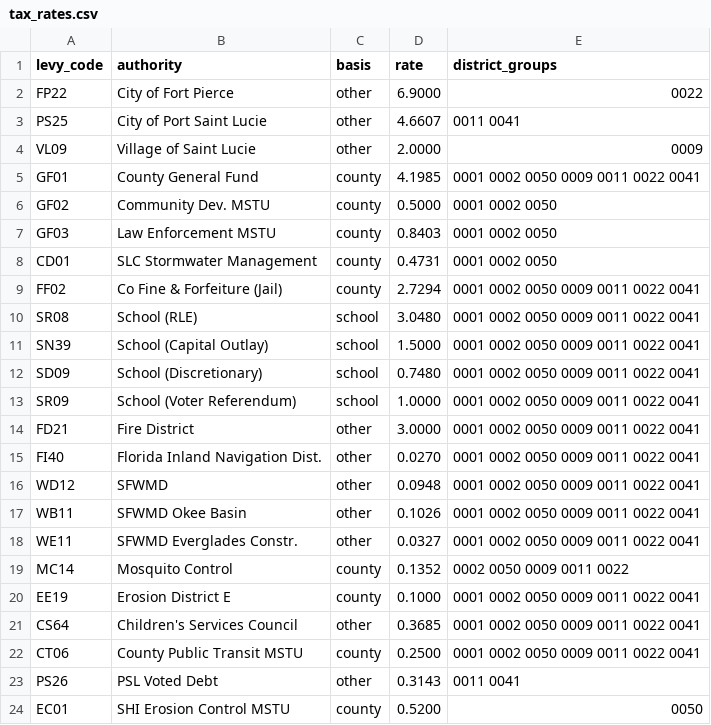
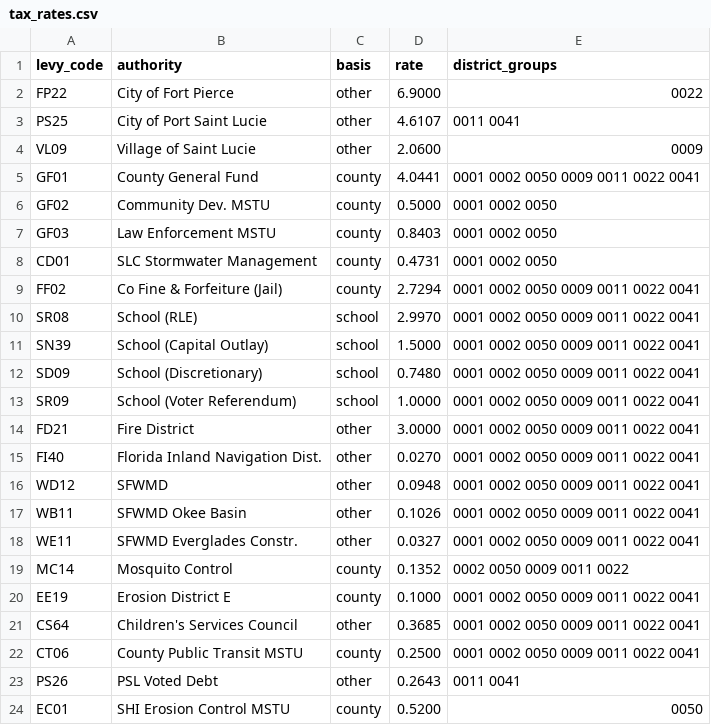
Before and after one commit to EducationFoundationSLC/Project-002, a CSV file: website/tax_rates.csv, drawn as a sheet.

```diff
--- a/website/tax_rates.csv
+++ b/website/tax_rates.csv
@@ -2,5 +2,5 @@ levy_code,authority,basis,rate,district_groups
 FP22,City of Fort Pierce,other,6.9000,0022
-PS25,City of Port Saint Lucie,other,4.6607,0011 0041
-VL09,Village of Saint Lucie,other,2.0000,0009
-GF01,County General Fund,county,4.1985,0001 0002 0050 0009 0011 0022 0041
+PS25,City of Port Saint Lucie,other,4.6107,0011 0041
+VL09,Village of Saint Lucie,other,2.0600,0009
+GF01,County General Fund,county,4.0441,0001 0002 0050 0009 0011 0022 0041
 GF02,Community Dev. MSTU,county,0.5000,0001 0002 0050
@@ -9,3 +9,3 @@ CD01,SLC Stormwater Management,county,0.4731,0001 0002 0050
 FF02,Co Fine & Forfeiture (Jail),county,2.7294,0001 0002 0050 0009 0011 0022 0041
-SR08,School (RLE),school,3.0480,0001 0002 0050 0009 0011 0022 0041
+SR08,School (RLE),school,2.9970,0001 0002 0050 0009 0011 0022 0041
 SN39,School (Capital Outlay),school,1.5000,0001 0002 0050 0009 0011 0022 0041
@@ -22,3 +22,3 @@ CS64,Children's Services Council,other,0.3685,0001 0002 0050 0009 0011 0022 0041
 CT06,County Public Transit MSTU,county,0.2500,0001 0002 0050 0009 0011 0022 0041
-PS26,PSL Voted Debt,other,0.3143,0011 0041
+PS26,PSL Voted Debt,other,0.2643,0011 0041
 EC01,SHI Erosion Control MSTU,county,0.5200,0050
```
Also changed, not shown: 3 other files.
